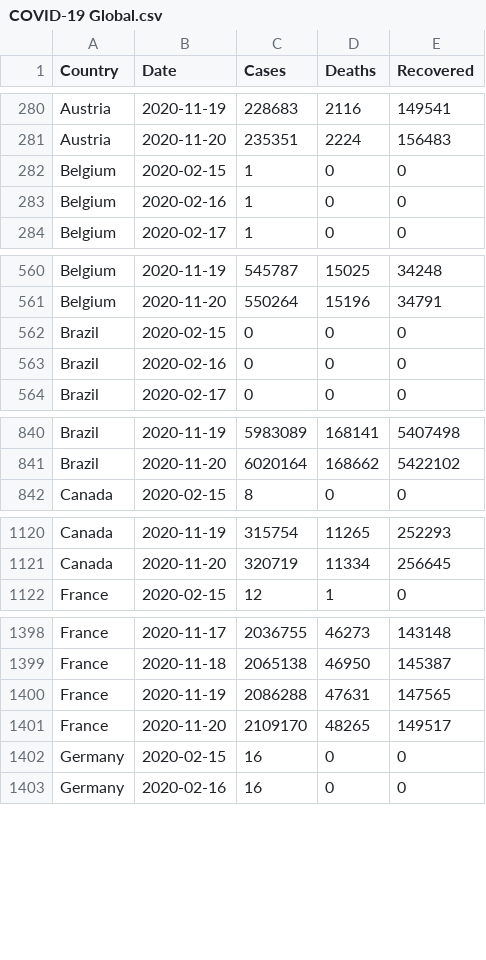
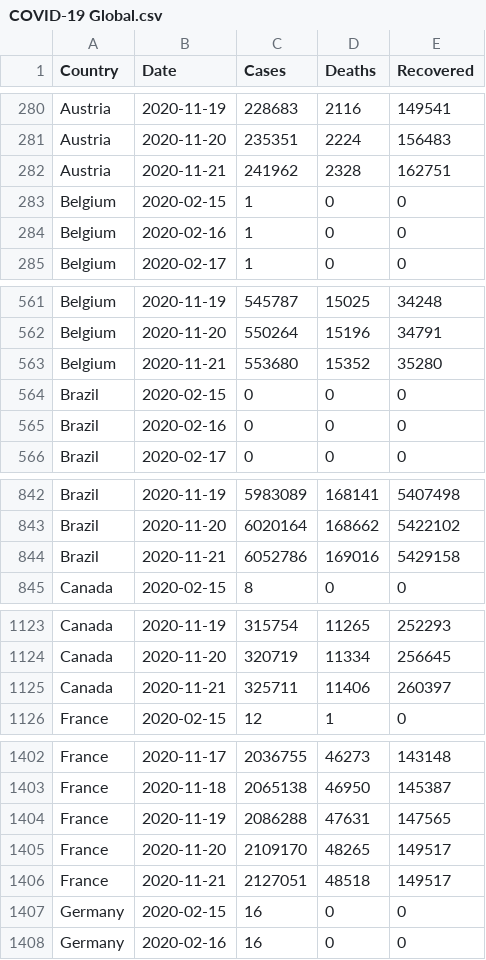
Before and after one commit to MMR-19/COVID-19-Data, a CSV file: COVID-19 Global.csv, drawn as a sheet; only a part is shown, gaps mark what is left out; the diff covers the shown part only; the diff names each change by its address in the sheet, - before the commit and + after, or states it on an @@ line.

Commit message:
Global - 21/Nov/2020

```diff
--- a/COVID-19 Global.csv
+++ b/COVID-19 Global.csv
+row 282: Austria | 2020-11-21 | 241962 | 2328 | 162751
+row 563: Belgium | 2020-11-21 | 553680 | 15352 | 35280
+row 844: Brazil | 2020-11-21 | 6052786 | 169016 | 5429158
+row 1125: Canada | 2020-11-21 | 325711 | 11406 | 260397
+row 1406: France | 2020-11-21 | 2127051 | 48518 | 149517
```
Also changed, not shown: 13 added rows elsewhere in this file.
